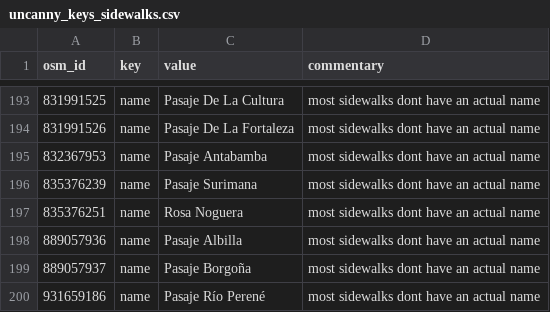
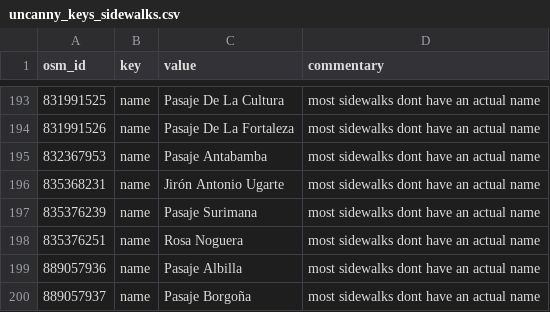
Before and after one commit to opensidewalkmap/lima, a CSV file: quality_check/tables/uncanny_keys_sidewalks.csv, drawn as a sheet; only a part is shown, gaps mark what is left out; the shorter side is filled out with more unchanged rows; the diff names each change by its address in the sheet, - before the commit and + after, or states it on an @@ line.

```diff
--- a/quality_check/tables/uncanny_keys_sidewalks.csv
+++ b/quality_check/tables/uncanny_keys_sidewalks.csv
+row 196: 835368231 | name | Jirón Antonio Ugarte | most sidewalks dont have an actual name
```
Also changed, not shown: quality_check/tables/replaceable_values_crossings.csv, 21 other files.
